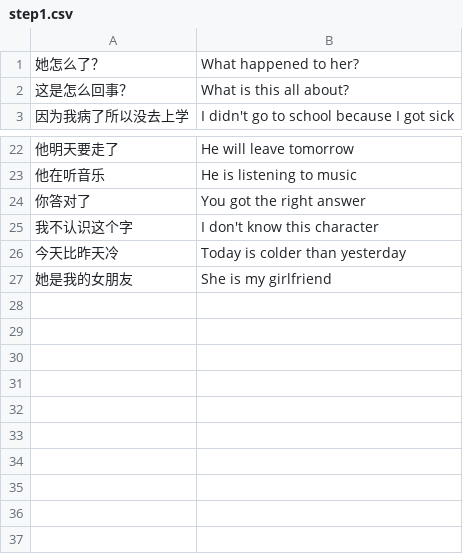
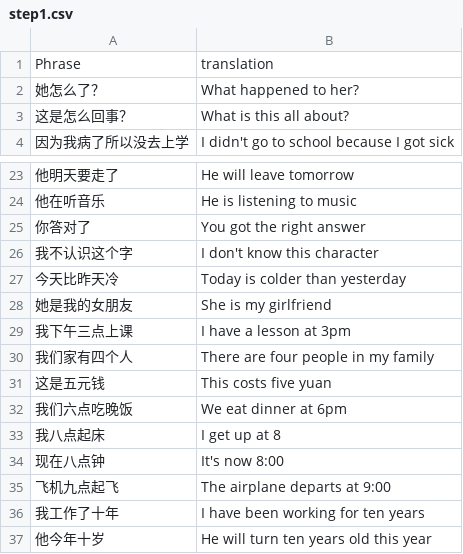
Before and after one commit to Vicfred/chinesephrases, a CSV file: step1.csv, drawn as a sheet; only a part is shown, gaps mark what is left out; the diff names each change by its address in the sheet, - before the commit and + after, or states it on an @@ line.

Commit message:
二 三 四 五 六 七 八 九 十

```diff
--- a/step1.csv
+++ b/step1.csv
+row 1: Phrase | translation
+row 29: 我下午三点上课 | I have a lesson at 3pm
+row 30: 我们家有四个人 | There are four people in my family
+row 31: 这是五元钱 | This costs five yuan
+row 32: 我们六点吃晚饭 | We eat dinner at 6pm
+row 33: 我八点起床 | I get up at 8
+row 34: 现在八点钟 | It's now 8:00
+row 35: 飞机九点起飞 | The airplane departs at 9:00
+row 36: 我工作了十年 | I have been working for ten years
+row 37: 他今年十岁 | He will turn ten years old this year
```
